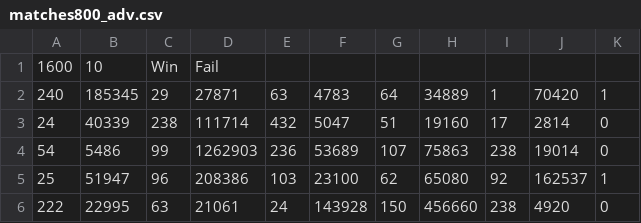
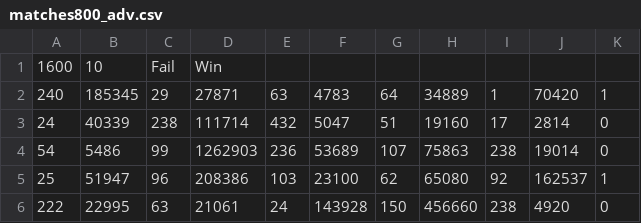
Before and after one commit to Forrest22/tensorflow-riot, a CSV file: json-data/matches800_adv.csv, drawn as a sheet; only a part is shown.

```diff
--- a/json-data/matches800_adv.csv
+++ b/json-data/matches800_adv.csv
@@ -1,2 +1,2 @@
-1600,10,Win,Fail
+1600,10,Fail,Win
 240,185345,29,27871,63,4783,64,34889,1,70420,1
```
Also changed, not shown: 3 other files.
